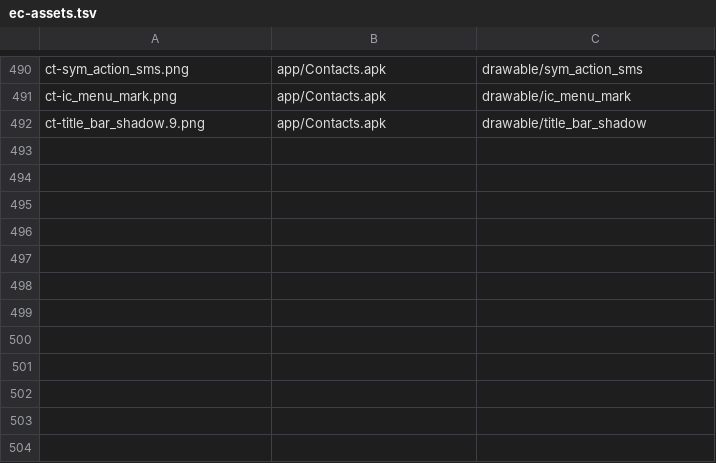
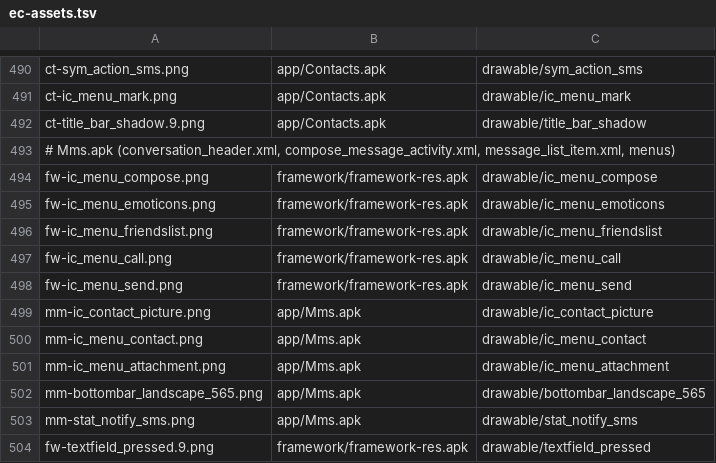
Before and after one commit to szabolevi98/android-simulator, a TSV file: docs/data/ec-assets.tsv, drawn as a sheet; only a part is shown, gaps mark what is left out.

```diff
--- a/docs/data/ec-assets.tsv
+++ b/docs/data/ec-assets.tsv
@@ -492 +492,13 @@ ct-ic_menu_mark.png	app/Contacts.apk	drawable/ic_menu_mark
 ct-title_bar_shadow.9.png	app/Contacts.apk	drawable/title_bar_shadow
+# Mms.apk (conversation_header.xml, compose_message_activity.xml, message_list_item.xml, menus)
+fw-ic_menu_compose.png	framework/framework-res.apk	drawable/ic_menu_compose
+fw-ic_menu_emoticons.png	framework/framework-res.apk	drawable/ic_menu_emoticons
+fw-ic_menu_friendslist.png	framework/framework-res.apk	drawable/ic_menu_friendslist
+fw-ic_menu_call.png	framework/framework-res.apk	drawable/ic_menu_call
+fw-ic_menu_send.png	framework/framework-res.apk	drawable/ic_menu_send
+mm-ic_contact_picture.png	app/Mms.apk	drawable/ic_contact_picture
+mm-ic_menu_contact.png	app/Mms.apk	drawable/ic_menu_contact
+mm-ic_menu_attachment.png	app/Mms.apk	drawable/ic_menu_attachment
+mm-bottombar_landscape_565.png	app/Mms.apk	drawable/bottombar_landscape_565
+mm-stat_notify_sms.png	app/Mms.apk	drawable/stat_notify_sms
+fw-textfield_pressed.9.png	framework/framework-res.apk	drawable/textfield_pressed
```
Also changed, not shown: docs/reports/assets/2.1.tsv, 18 other files.
